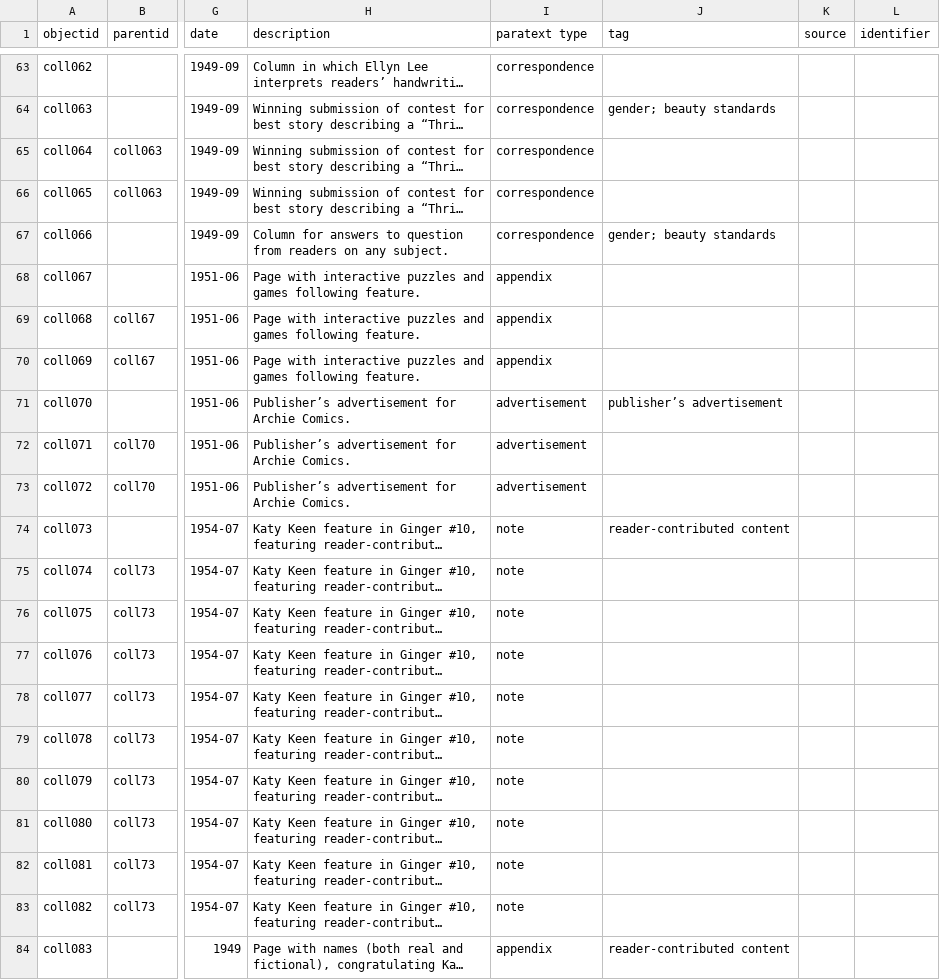
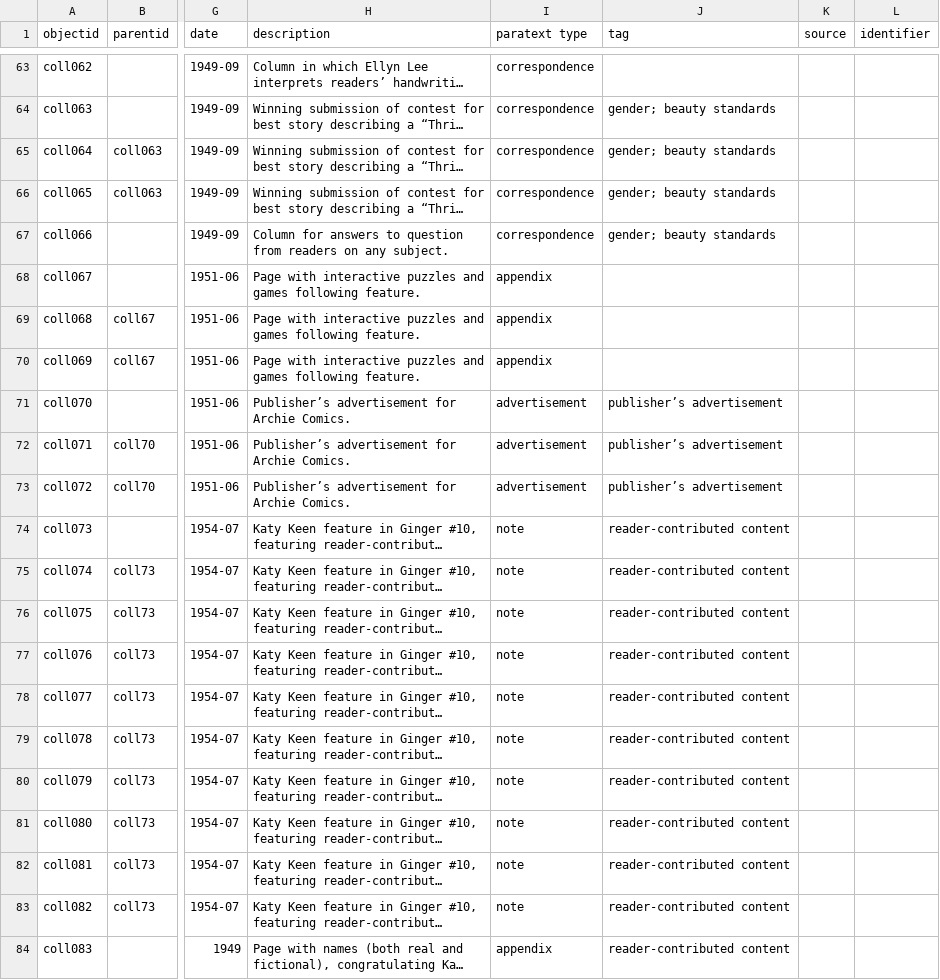
Before and after one commit to eobrandon99/collection-builder-test, a CSV file: _data/test-metadata.csv, drawn as a sheet; only a part is shown, gaps mark what is left out; long unchanged cells end in …; the diff names each change by its address in the sheet, - before the commit and + after, or states it on an @@ line.

Commit message:
metadata edits

```diff
--- a/_data/test-metadata.csv
+++ b/_data/test-metadata.csv
-J65:J66 (tag): (empty)
+J65:J66 (tag): gender; beauty standards
-J72:J73 (tag): (empty)
+J72:J73 (tag): publisher’s advertisement
-J75:J83 (tag): (empty)
+J75:J83 (tag): reader-contributed content
```
Also changed, not shown: 1 other file.
